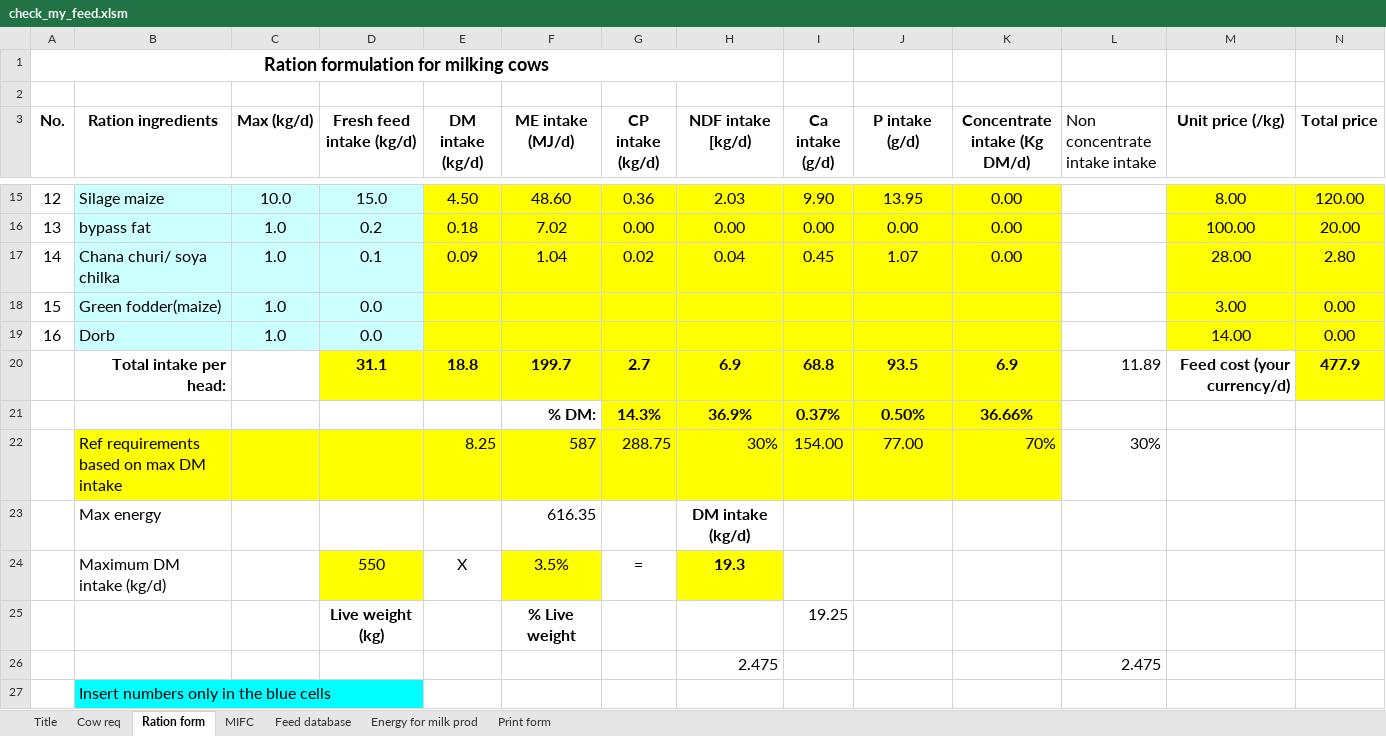
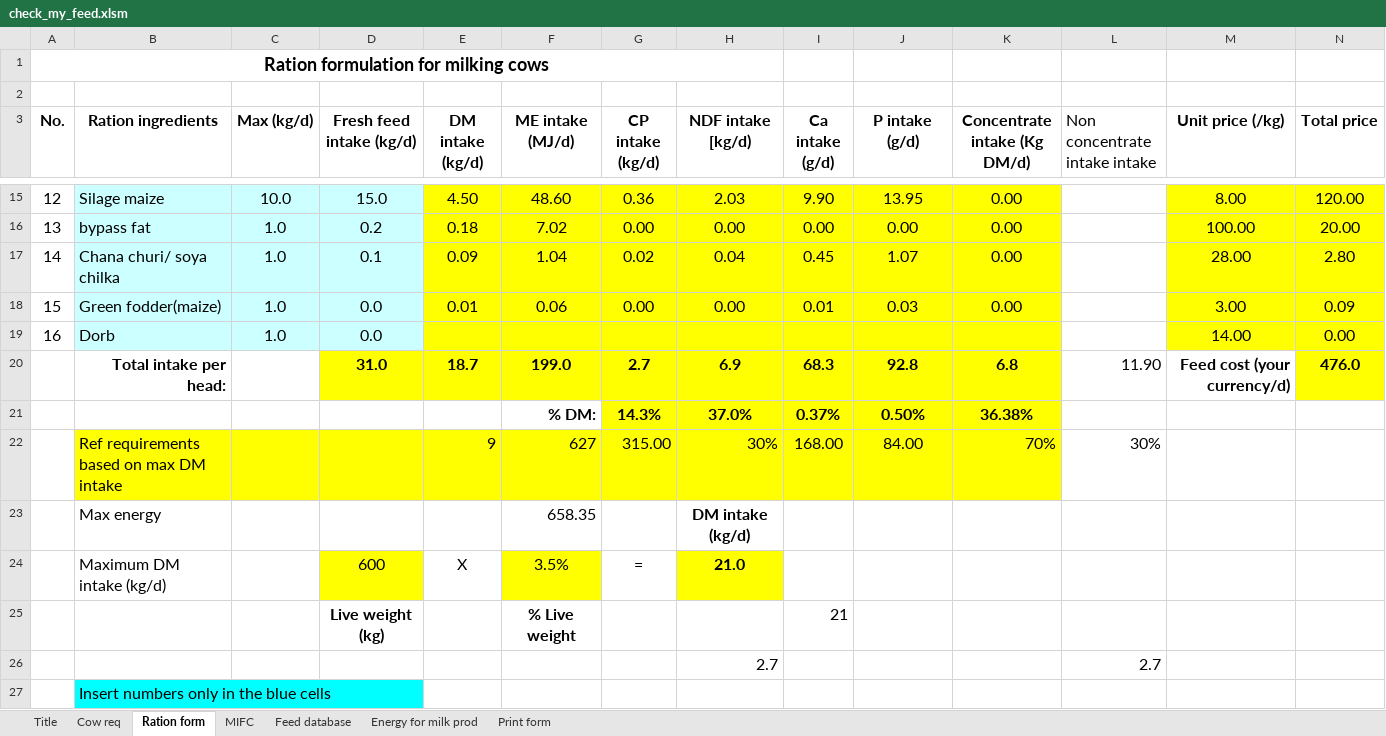
Before and after one commit to fineoutput/agriculture, an Excel workbook: assets/excel/check_my_feed.xlsm, sheet Ration form, drawn as a sheet; only a part is shown, gaps mark what is left out; values as stored, in another font and other column widths than the file's, no borders; removed rows and columns are numbered as before the commit, all else as after; the diff covers the shown part only; the diff names each change by its address in the sheet, - before the commit and + after, or states it on an @@ line.

```diff
--- a/assets/excel/check_my_feed.xlsm (sheet Ration form)
+++ b/assets/excel/check_my_feed.xlsm (sheet Ration form)
-E18 (DM intake (kg/d)): (empty)
+E18 (DM intake (kg/d)): 0.01
-F18 (ME intake (MJ/d)): (empty)
+F18 (ME intake (MJ/d)): 0.06
-G18 (CP intake (kg/d)): (empty)
+G18 (CP intake (kg/d)): 0.00
-H18 (NDF intake [kg/d)): (empty)
+H18 (NDF intake [kg/d)): 0.00
-I18 (Ca intake (g/d)): (empty)
+I18 (Ca intake (g/d)): 0.01
-J18 (P intake (g/d)): (empty)
+J18 (P intake (g/d)): 0.03
-K18 (Concentrate intake (Kg DM/d)): (empty)
+K18 (Concentrate intake (Kg DM/d)): 0.00
-N18 (Total price): 0.00
+N18 (Total price): 0.09
-row 20:  | Total intake per head: |  | 31.1 | 18.8 | 199.7 | 2.7 | 6.9 | 68.8 | 93.5 | 6.9 | 11.89 | Feed cost (your currency/d) | 477.9
+row 20:  | Total intake per head: |  | 31.0 | 18.7 | 199.0 | 2.7 | 6.9 | 68.3 | 92.8 | 6.8 | 11.90 | Feed cost (your currency/d) | 476.0
-H21 (NDF intake [kg/d)): 36.9%
+H21 (NDF intake [kg/d)): 37.0%
-K21 (Concentrate intake (Kg DM/d)): 36.66%
+K21 (Concentrate intake (Kg DM/d)): 36.38%
-row 22:  | Ref requirements based on max DM intake |  |  | 8.25 | 587 | 288.75 | 30% | 154.00 | 77.00 | 70% | 30%
+row 22:  | Ref requirements based on max DM intake |  |  | 9 | 627 | 315.00 | 30% | 168.00 | 84.00 | 70% | 30%
-F23 (ME intake (MJ/d)): 616.35
+F23 (ME intake (MJ/d)): 658.35
-D24 (Fresh feed intake (kg/d)): 550
+D24 (Fresh feed intake (kg/d)): 600
-H24 (NDF intake [kg/d)): 19.3
+H24 (NDF intake [kg/d)): 21.0
-I25 (Ca intake (g/d)): 19.25
+I25 (Ca intake (g/d)): 21
-row 26:  |  |  |  |  |  |  | 2.475 |  |  |  | 2.475
+row 26:  |  |  |  |  |  |  | 2.7 |  |  |  | 2.7
```
Also changed, not shown: 14 edited cells elsewhere in this sheet, sheet Print form, sheet MIFC, sheet Cow req, 17 other files.
